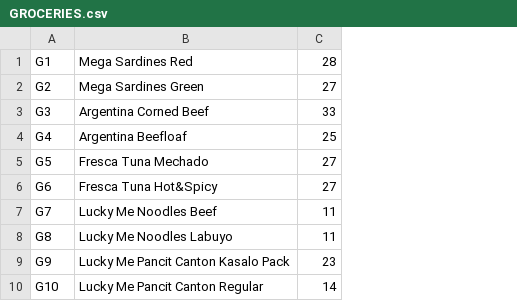
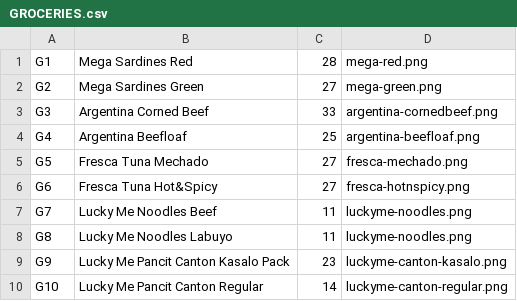
Before and after one commit to JanceeRod/TagayloStore, a CSV file: GROCERIES.csv, drawn as a sheet; the diff names each change by its address in the sheet, - before the commit and + after, or states it on an @@ line.

```diff
--- a/GROCERIES.csv
+++ b/GROCERIES.csv
+column D, rows 1-10: mega-red.png | mega-green.png | argentina-cornedbeef.png | argentina-beefloaf.png | fresca-mechado.png | fresca-hotnspicy.png | luckyme-noodles.png | luckyme-noodles.png | luckyme-canton-kasalo.png | luckyme-canton-regular.png
```
Also changed, not shown: 11 other files.
